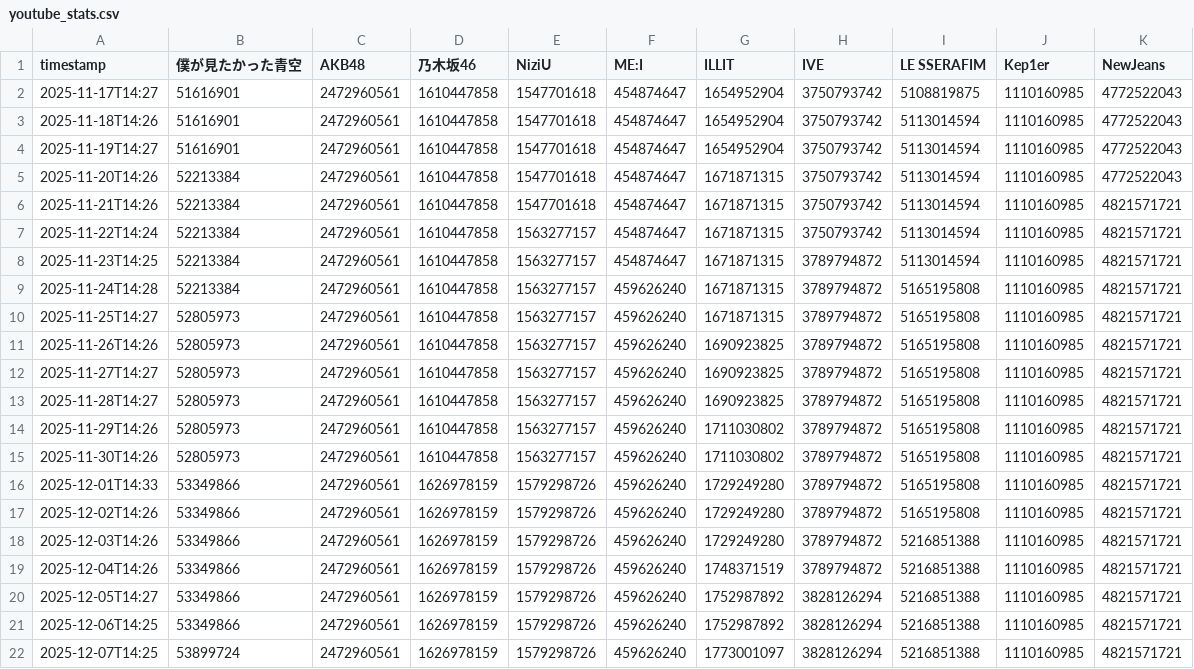
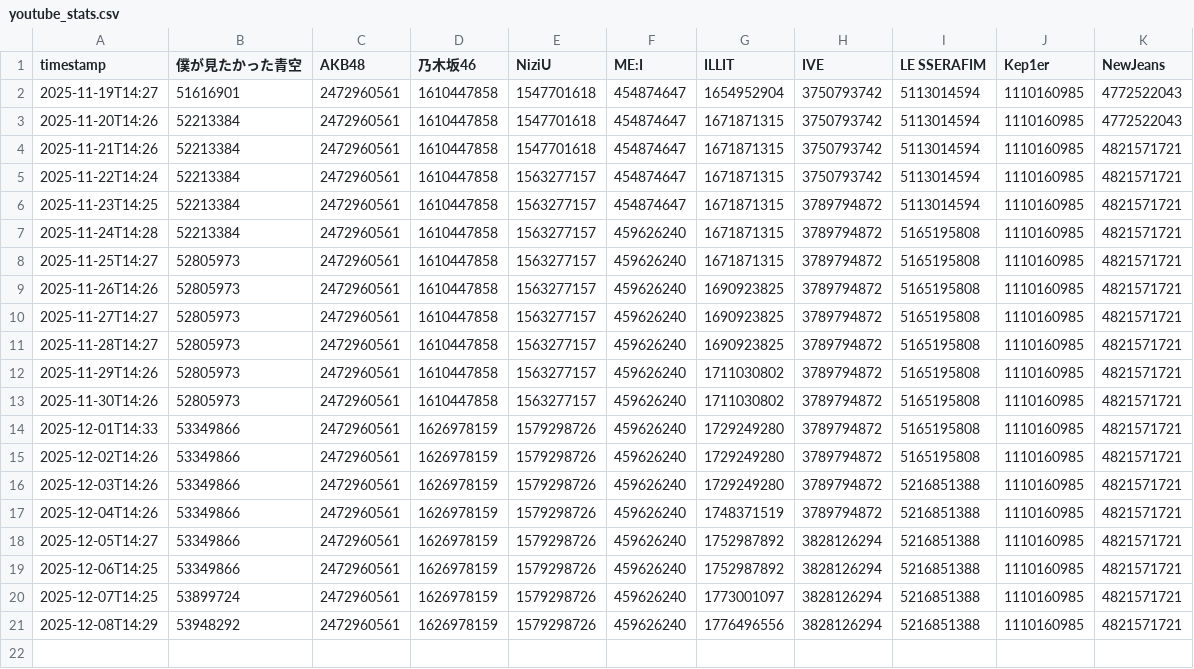
Before and after one commit to yuuki05182/youtube-diff-ranking, a CSV file: youtube_stats.csv, drawn as a sheet.

```diff
--- a/youtube_stats.csv
+++ b/youtube_stats.csv
@@ -1,4 +1,2 @@
 timestamp,僕が見たかった青空,AKB48,乃木坂46,NiziU,ME:I,ILLIT,IVE,LE SSERAFIM,Kep1er,NewJeans
-2025-11-17T14:27,51616901,2472960561,1610447858,1547701618,454874647,1654952904,3750793742,5108819875,1110160985,4772522043
-2025-11-18T14:26,51616901,2472960561,1610447858,1547701618,454874647,1654952904,3750793742,5113014594,1110160985,4772522043
 2025-11-19T14:27,51616901,2472960561,1610447858,1547701618,454874647,1654952904,3750793742,5113014594,1110160985,4772522043
@@ -22 +20,2 @@
 2025-12-07T14:25,53899724,2472960561,1626978159,1579298726,459626240,1773001097,3828126294,5216851388,1110160985,4821571721
+2025-12-08T14:29,53948292,2472960561,1626978159,1579298726,459626240,1776496556,3828126294,5216851388,1110160985,4821571721
```
Also changed, not shown: 1 other file.
